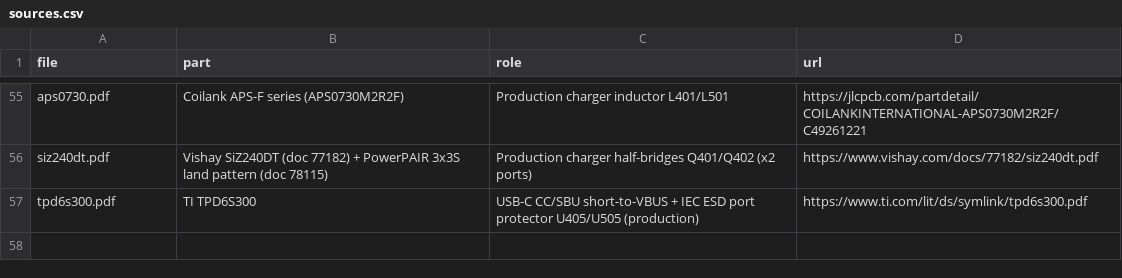
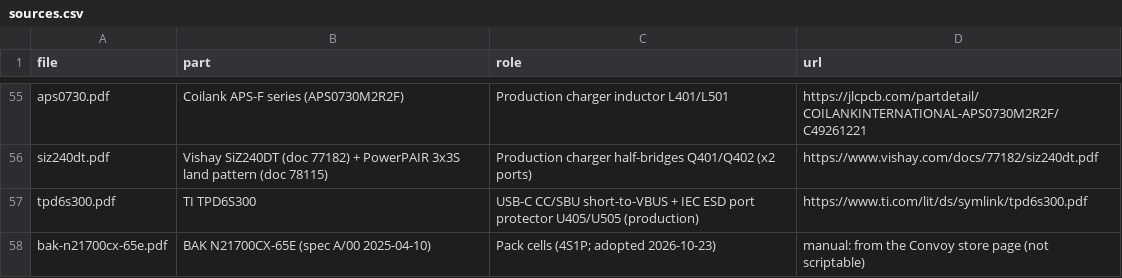
Before and after one commit to MidwestMotorBoy/Battery-Bank, a CSV file: datasheets/sources.csv, drawn as a sheet; only a part is shown, gaps mark what is left out; the diff names each change by its address in the sheet, - before the commit and + after, or states it on an @@ line.

```diff
--- a/datasheets/sources.csv
+++ b/datasheets/sources.csv
+row 58: bak-n21700cx-65e.pdf | BAK N21700CX-65E (spec A/00 2025-04-10) | Pack cells (4S1P; adopted 2026-10-23) | manual: from the Convoy store page (not scriptable)
```
Also changed, not shown: 42 other files.
